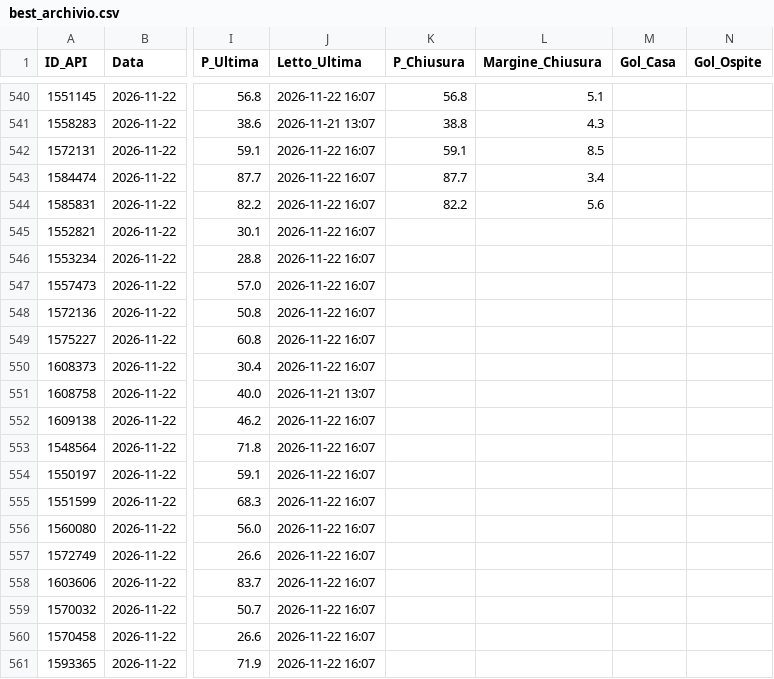
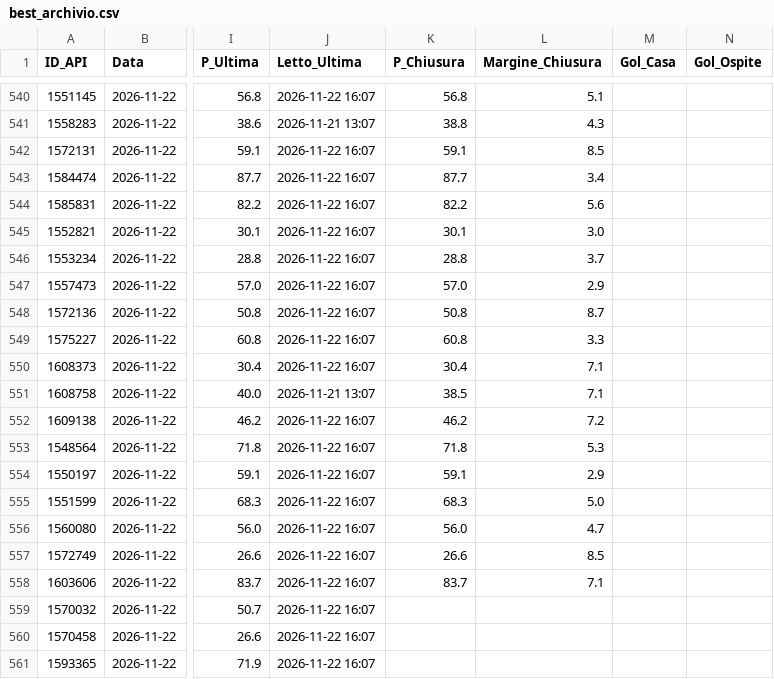
Before and after one commit to Caltiki/pronostici-repo, a CSV file: best_archivio.csv, drawn as a sheet; only a part is shown, gaps mark what is left out; the diff names each change by its address in the sheet, - before the commit and + after, or states it on an @@ line.

```diff
--- a/best_archivio.csv
+++ b/best_archivio.csv
-K545 (P_Chiusura): (empty)
+K545 (P_Chiusura): 30.1
-L545 (Margine_Chiusura): (empty)
+L545 (Margine_Chiusura): 3.0
-K546 (P_Chiusura): (empty)
+K546 (P_Chiusura): 28.8
-L546 (Margine_Chiusura): (empty)
+L546 (Margine_Chiusura): 3.7
-K547 (P_Chiusura): (empty)
+K547 (P_Chiusura): 57.0
-L547 (Margine_Chiusura): (empty)
+L547 (Margine_Chiusura): 2.9
-K548 (P_Chiusura): (empty)
+K548 (P_Chiusura): 50.8
-L548 (Margine_Chiusura): (empty)
+L548 (Margine_Chiusura): 8.7
-K549 (P_Chiusura): (empty)
+K549 (P_Chiusura): 60.8
-L549 (Margine_Chiusura): (empty)
+L549 (Margine_Chiusura): 3.3
-K550 (P_Chiusura): (empty)
+K550 (P_Chiusura): 30.4
-L550:L551 (Margine_Chiusura): (empty)
+L550:L551 (Margine_Chiusura): 7.1
-K551 (P_Chiusura): (empty)
+K551 (P_Chiusura): 38.5
-K552 (P_Chiusura): (empty)
+K552 (P_Chiusura): 46.2
-L552 (Margine_Chiusura): (empty)
+L552 (Margine_Chiusura): 7.2
-K553 (P_Chiusura): (empty)
+K553 (P_Chiusura): 71.8
-L553 (Margine_Chiusura): (empty)
+L553 (Margine_Chiusura): 5.3
-K554 (P_Chiusura): (empty)
+K554 (P_Chiusura): 59.1
-L554 (Margine_Chiusura): (empty)
+L554 (Margine_Chiusura): 2.9
-K555 (P_Chiusura): (empty)
+K555 (P_Chiusura): 68.3
-L555 (Margine_Chiusura): (empty)
+L555 (Margine_Chiusura): 5.0
-K556 (P_Chiusura): (empty)
+K556 (P_Chiusura): 56.0
-L556 (Margine_Chiusura): (empty)
+L556 (Margine_Chiusura): 4.7
-K557 (P_Chiusura): (empty)
+K557 (P_Chiusura): 26.6
-L557 (Margine_Chiusura): (empty)
+L557 (Margine_Chiusura): 8.5
-K558 (P_Chiusura): (empty)
+K558 (P_Chiusura): 83.7
-L558 (Margine_Chiusura): (empty)
+L558 (Margine_Chiusura): 7.1
```
Also changed, not shown: altribook_archivio.csv, pinnacle_archivio.csv, 4 other files.
